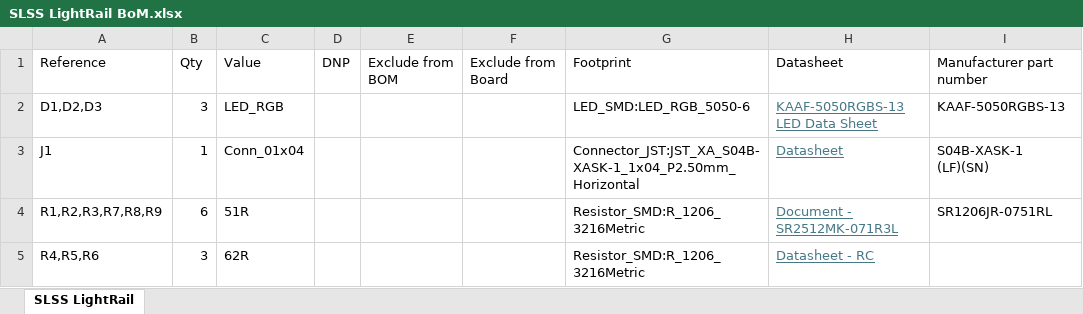
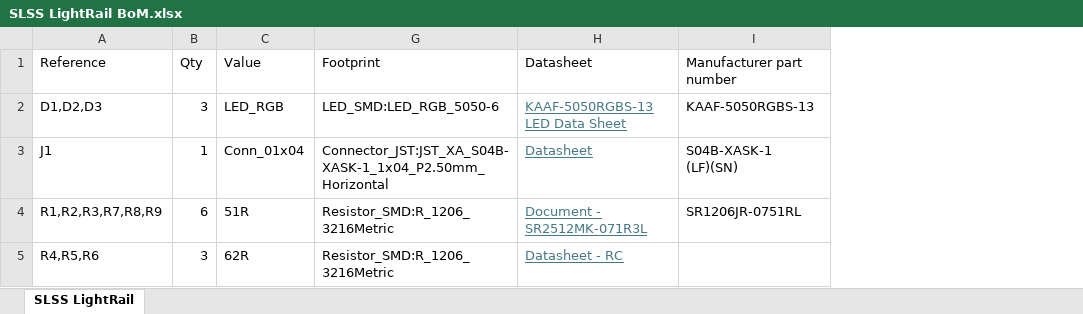
Before and after one commit to Retaron/SLSS, an Excel workbook: PCB V3/SLSS LightRail/SLSS LightRail BoM.xlsx, sheet SLSS LightRail, drawn as a sheet; only a part is shown; values as stored, in another font and other column widths than the file's, no borders; the diff names each change by its address in the sheet, - before the commit and + after, or states it on an @@ line.

```diff
--- a/PCB V3/SLSS LightRail/SLSS LightRail BoM.xlsx (sheet SLSS LightRail)
+++ b/PCB V3/SLSS LightRail/SLSS LightRail BoM.xlsx (sheet SLSS LightRail)
@@ column D hidden, row 1: DNP @@
@@ column E hidden, row 1: Exclude from BOM @@
@@ column F hidden, row 1: Exclude from Board @@
```
Also changed, not shown: 28 other files.
